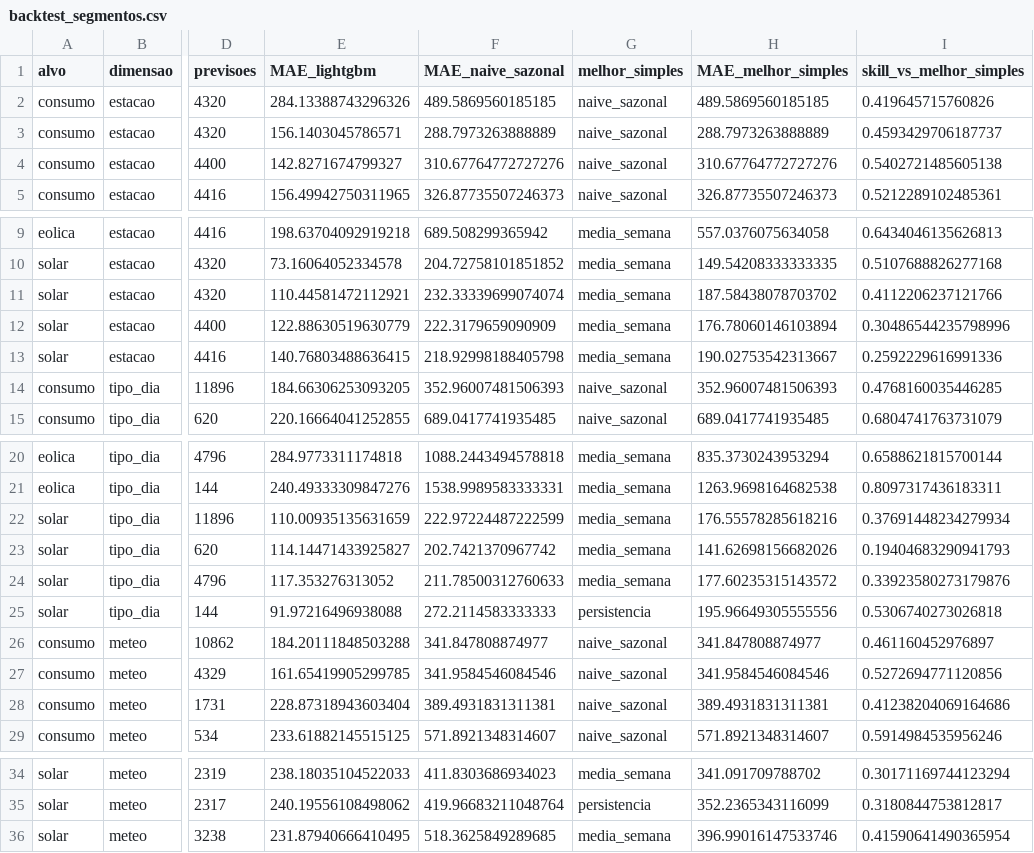
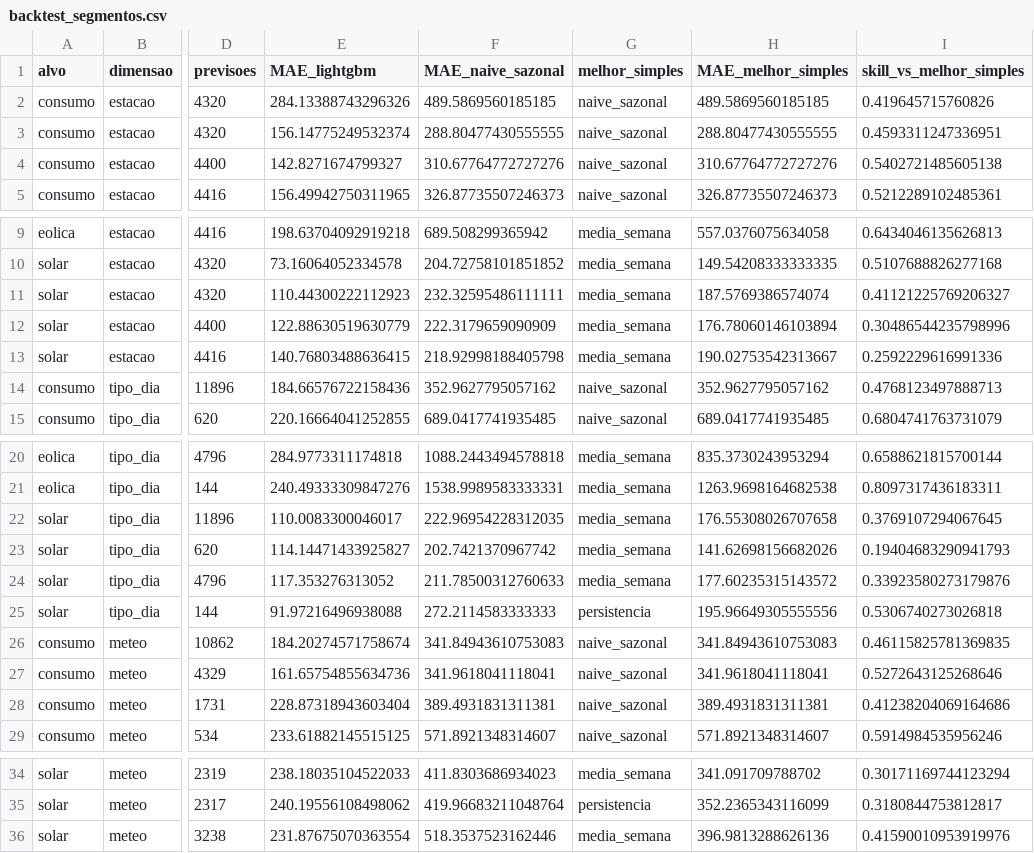
Before and after one commit to JoseFerrao20/previsao-eletricidade-pt, a CSV file: backtest_segmentos.csv, drawn as a sheet; only a part is shown, gaps mark what is left out; the diff names each change by its address in the sheet, - before the commit and + after, or states it on an @@ line.

```diff
--- a/backtest_segmentos.csv
+++ b/backtest_segmentos.csv
-E3 (MAE_lightgbm): 156.1403045786571
+E3 (MAE_lightgbm): 156.14775249532374
-F3 (MAE_naive_sazonal): 288.7973263888889
+F3 (MAE_naive_sazonal): 288.80477430555555
-H3 (MAE_melhor_simples): 288.7973263888889
+H3 (MAE_melhor_simples): 288.80477430555555
-I3 (skill_vs_melhor_simples): 0.4593429706187737
+I3 (skill_vs_melhor_simples): 0.4593311247336951
-E11 (MAE_lightgbm): 110.44581472112921
+E11 (MAE_lightgbm): 110.44300222112923
-F11 (MAE_naive_sazonal): 232.33339699074074
+F11 (MAE_naive_sazonal): 232.32595486111111
-H11 (MAE_melhor_simples): 187.58438078703702
+H11 (MAE_melhor_simples): 187.5769386574074
-I11 (skill_vs_melhor_simples): 0.4112206237121766
+I11 (skill_vs_melhor_simples): 0.41121225769206327
-E14 (MAE_lightgbm): 184.66306253093205
+E14 (MAE_lightgbm): 184.66576722158436
-F14 (MAE_naive_sazonal): 352.96007481506393
+F14 (MAE_naive_sazonal): 352.9627795057162
-H14 (MAE_melhor_simples): 352.96007481506393
+H14 (MAE_melhor_simples): 352.9627795057162
-I14 (skill_vs_melhor_simples): 0.4768160035446285
+I14 (skill_vs_melhor_simples): 0.4768123497888713
-E22 (MAE_lightgbm): 110.00935135631659
+E22 (MAE_lightgbm): 110.0083300046017
-F22 (MAE_naive_sazonal): 222.97224487222599
+F22 (MAE_naive_sazonal): 222.96954228312035
-H22 (MAE_melhor_simples): 176.55578285618216
+H22 (MAE_melhor_simples): 176.55308026707658
-I22 (skill_vs_melhor_simples): 0.37691448234279934
+I22 (skill_vs_melhor_simples): 0.3769107294067645
-E26 (MAE_lightgbm): 184.20111848503288
+E26 (MAE_lightgbm): 184.20274571758674
-F26 (MAE_naive_sazonal): 341.847808874977
+F26 (MAE_naive_sazonal): 341.84943610753083
-H26 (MAE_melhor_simples): 341.847808874977
+H26 (MAE_melhor_simples): 341.84943610753083
-I26 (skill_vs_melhor_simples): 0.461160452976897
+I26 (skill_vs_melhor_simples): 0.46115825781369835
-E27 (MAE_lightgbm): 161.65419905299785
+E27 (MAE_lightgbm): 161.65754855634736
-F27 (MAE_naive_sazonal): 341.9584546084546
+F27 (MAE_naive_sazonal): 341.9618041118041
-H27 (MAE_melhor_simples): 341.9584546084546
+H27 (MAE_melhor_simples): 341.9618041118041
-I27 (skill_vs_melhor_simples): 0.5272694771120856
+I27 (skill_vs_melhor_simples): 0.5272643125268646
-E36 (MAE_lightgbm): 231.87940666410495
+E36 (MAE_lightgbm): 231.87675070363554
-F36 (MAE_naive_sazonal): 518.3625849289685
+F36 (MAE_naive_sazonal): 518.3537523162446
-H36 (MAE_melhor_simples): 396.99016147533746
+H36 (MAE_melhor_simples): 396.9813288626136
-I36 (skill_vs_melhor_simples): 0.41590641490365954
+I36 (skill_vs_melhor_simples): 0.41590010953919976
```
Also changed, not shown: backtest_calibracao_intervalos.csv, backtest_erro_semanal.csv, 17 other files.
